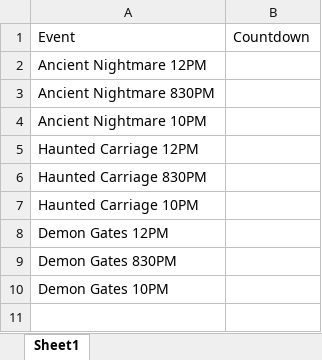
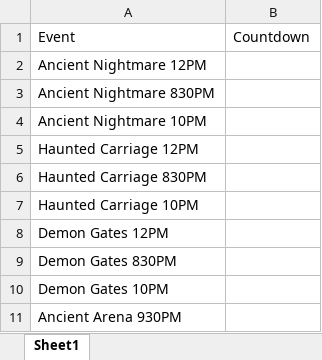
Before and after one commit to jasondouglasgibbs/diablo_immortal_event_app, an Excel workbook: DI_Timer_App/TimerDisplayTable.xlsx, sheet Sheet1, drawn as a sheet; values as stored, in another font and other column widths than the file's, no borders; the diff names each change by its address in the sheet, - before the commit and + after, or states it on an @@ line.

Commit message:
-Added Ancient Arena timer logic.

```diff
--- a/DI_Timer_App/TimerDisplayTable.xlsx (sheet Sheet1)
+++ b/DI_Timer_App/TimerDisplayTable.xlsx (sheet Sheet1)
+row 11: Ancient Arena 930PM
```
Also changed, not shown: DI_Timer_App/DI_Lookup_Table.xlsx, 1 other file.
